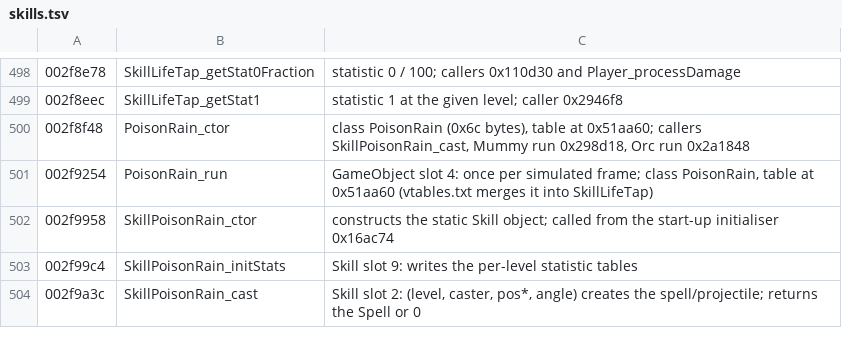
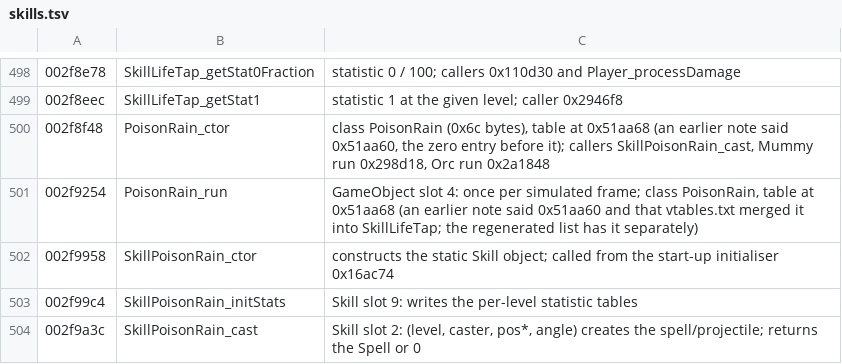
Before and after one commit to Open-Champions/champions-return-to-arms-re, a TSV file: symbols/skills.tsv, drawn as a sheet; only a part is shown, gaps mark what is left out.

```diff
--- a/symbols/skills.tsv
+++ b/symbols/skills.tsv
@@ -499,4 +499,4 @@
 002f8eec	SkillLifeTap_getStat1	statistic 1 at the given level; caller 0x2946f8
-002f8f48	PoisonRain_ctor	class PoisonRain (0x6c bytes), table at 0x51aa60; callers SkillPoisonRain_cast, Mummy run 0x298d18, Orc run 0x2a1848
-002f9254	PoisonRain_run	GameObject slot 4: once per simulated frame; class PoisonRain, table at 0x51aa60 (vtables.txt merges it into SkillLifeTap)
+002f8f48	PoisonRain_ctor	class PoisonRain (0x6c bytes), table at 0x51aa68 (an earlier note said 0x51aa60, the zero entry before it); callers SkillPoisonRain_cast, Mummy run 0x298d18, Orc run 0x2a1848
+002f9254	PoisonRain_run	GameObject slot 4: once per simulated frame; class PoisonRain, table at 0x51aa68 (an earlier note said 0x51aa60 and that vtables.txt merged it into SkillLifeTap; the regenerated list has it separately)
 002f9958	SkillPoisonRain_ctor	constructs the static Skill object; called from the start-up initialiser 0x16ac74
```
Also changed, not shown: symbols/arena.tsv, symbols/monsters.tsv, 19 other files.
